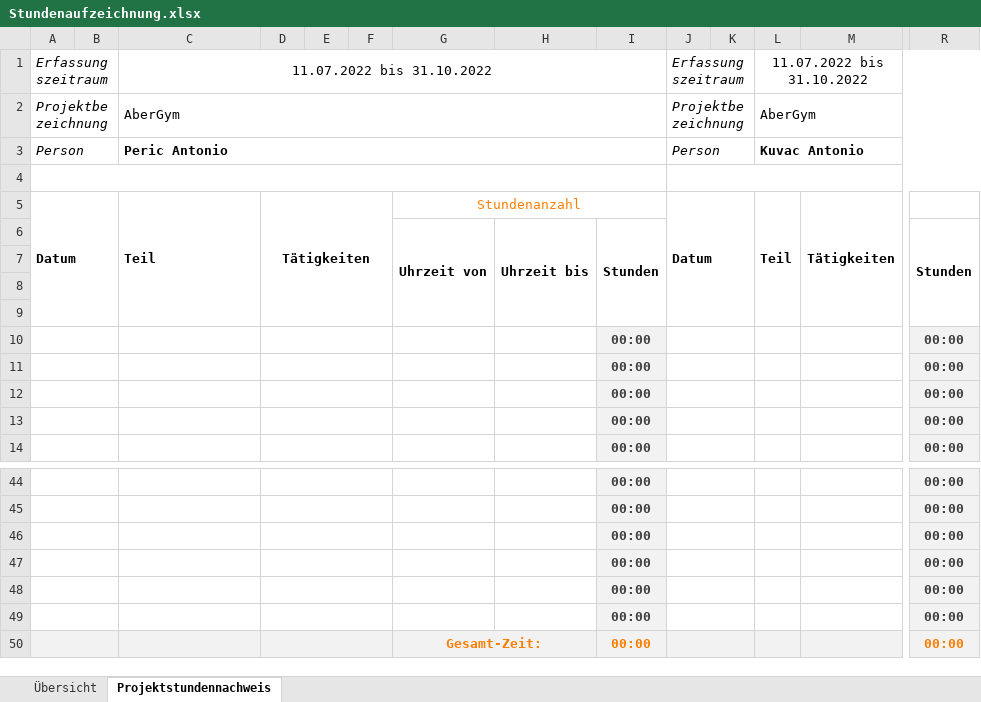
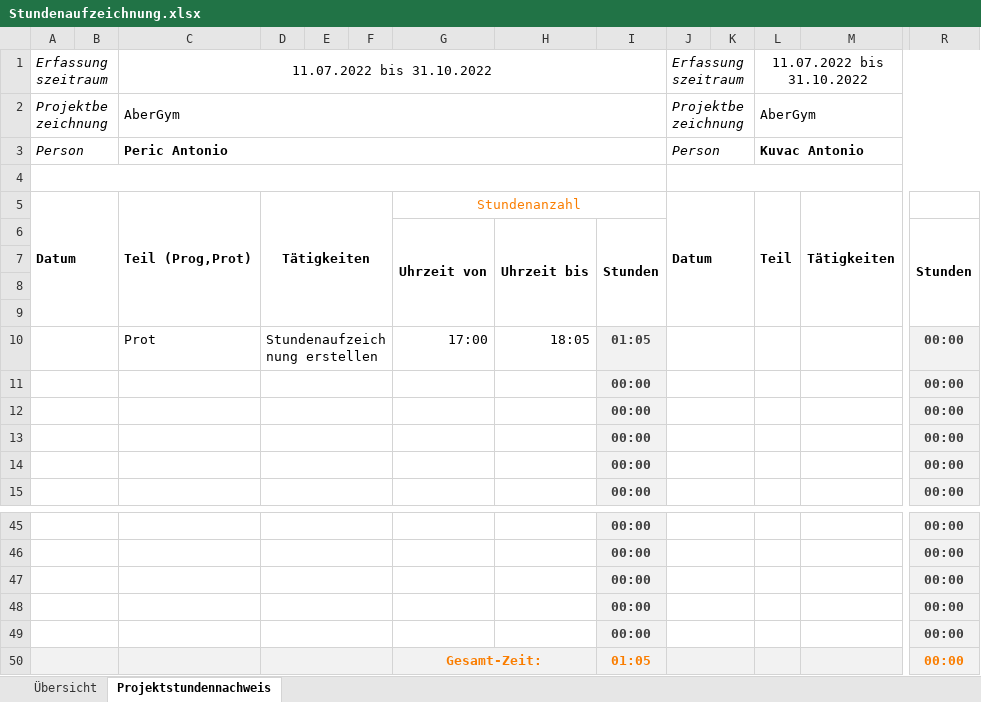
Before and after one commit to SonToni/AberGymMobile, an Excel workbook: Dokumente/Stundenaufzeichnung.xlsx, sheet Projektstundennachweis, drawn as a sheet; only a part is shown, gaps mark what is left out; values as stored, in another font and other column widths than the file's, no borders; removed rows and columns are numbered as before the commit, all else as after; rows hold the shown columns only; the diff names each change by its address in the sheet, - before the commit and + after, or states it on an @@ line.

Commit message:
Update Std von Peric

```diff
--- a/Dokumente/Stundenaufzeichnung.xlsx (sheet Projektstundennachweis)
+++ b/Dokumente/Stundenaufzeichnung.xlsx (sheet Projektstundennachweis)
-C5: Teil
+C5: Teil (Prog,Prot)
+row 10:  |  | Prot | Stundenaufzeichnung erstellen |  |  | 17:00 | 18:05 | 01:05 |  |  |  |  | 00:00
-row 49:  |  |  |  |  |  |  |  | 00:00 |  |  |  |  | 00:00
-I50: 00:00
+I50: 01:05
```
Also changed, not shown: sheet Übersicht, formulas that keep their value.
